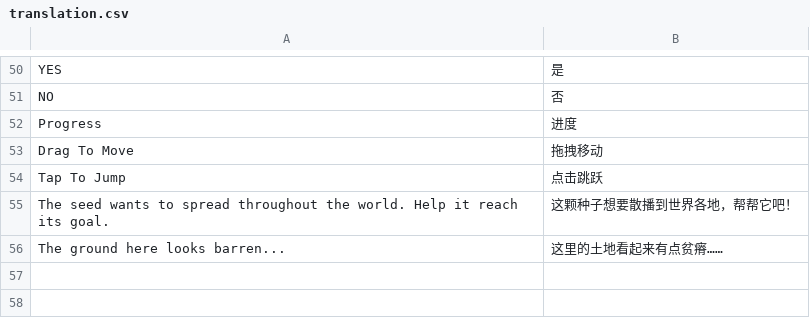
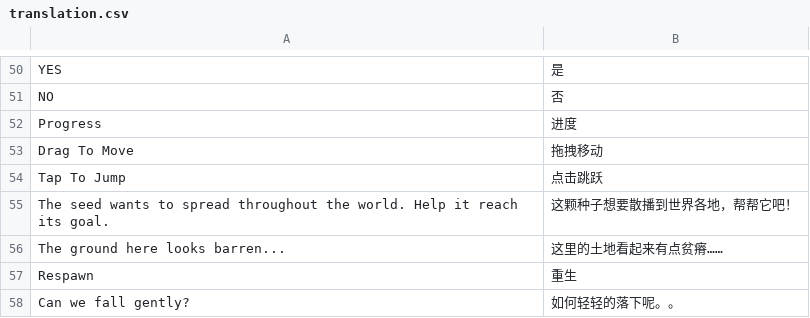
Before and after one commit to shshwdr/SeedGame, a CSV file: Assets/Resources/translation.csv, drawn as a sheet; only a part is shown, gaps mark what is left out.

```diff
--- a/Assets/Resources/translation.csv
+++ b/Assets/Resources/translation.csv
@@ -56 +56,3 @@ The seed wants to spread throughout the world. Help it reach its goal.,这颗种
 The ground here looks barren...,这里的土地看起来有点贫瘠……
+Respawn,重生
+Can we fall gently?,如何轻轻的落下呢。。
```
Also changed, not shown: 25 other files.
